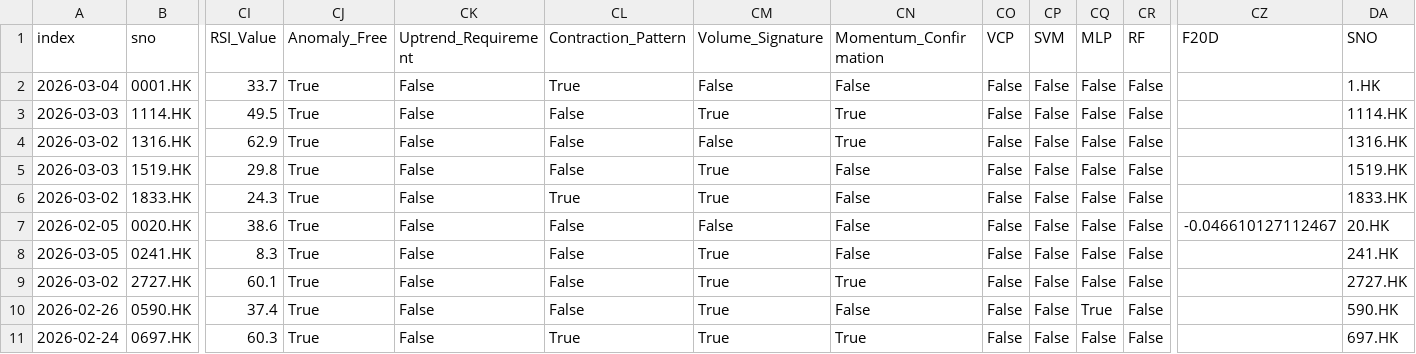
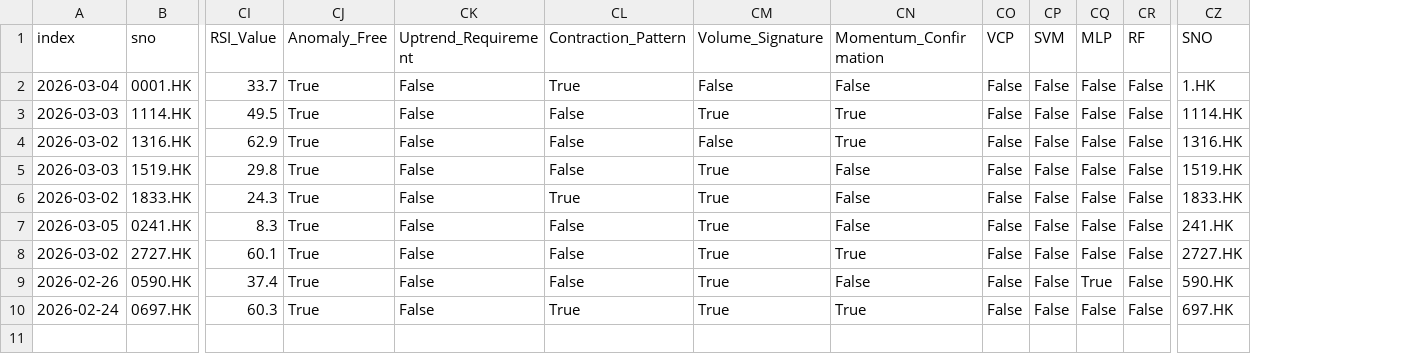
Before and after one commit to PatchQ/MFS, a CSV file: Data/L_BOSS2~BOSSB~BOSSCL1.csv, drawn as a sheet; only a part is shown, gaps mark what is left out; rows hold the shown columns only; the diff names each change by its address in the sheet, - before the commit and + after, or states it on an @@ line.

```diff
--- a/Data/L_BOSS2~BOSSB~BOSSCL1.csv
+++ b/Data/L_BOSS2~BOSSB~BOSSCL1.csv
-column CZ (F20D), empty
-row 7: 2026-02-05 | 0020.HK | 38.6 | True | False | False | False | False | False | False | False | False | -0.046610127112467 | 20.HK
```
Also changed, not shown: 2 other files.
